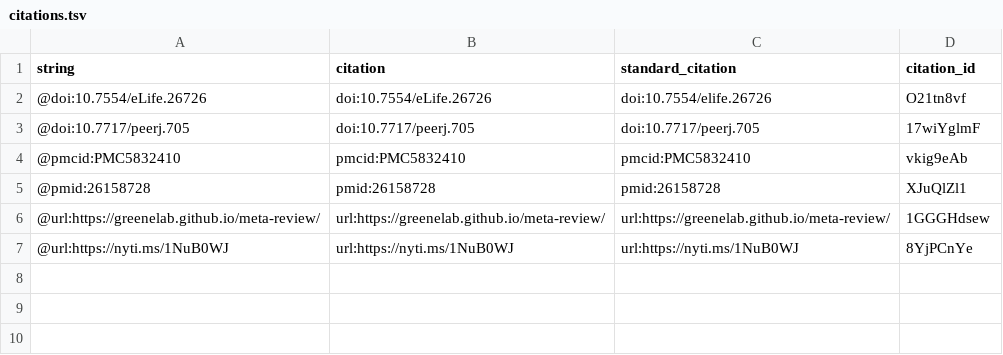
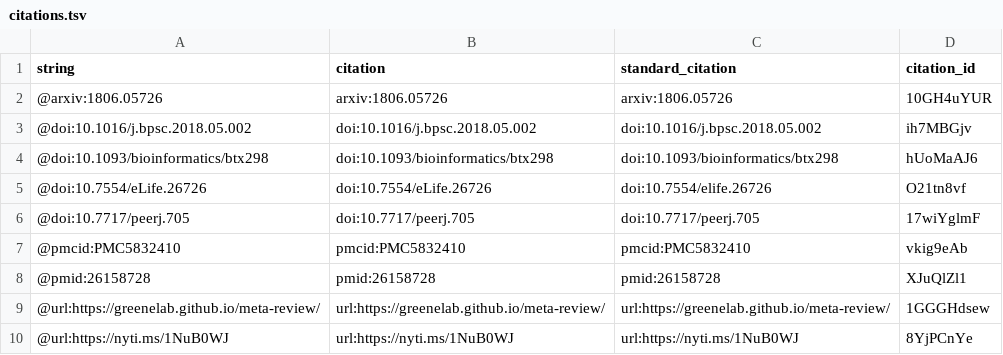
Before and after one commit to dhimmel/psb-manuscript, a TSV file: citations.tsv, drawn as a sheet; the diff names each change by its address in the sheet, - before the commit and + after, or states it on an @@ line.

```diff
--- a/citations.tsv
+++ b/citations.tsv
+row 2: @arxiv:1806.05726 | arxiv:1806.05726 | arxiv:1806.05726 | 10GH4uYUR
+row 3: @doi:10.1016/j.bpsc.2018.05.002 | doi:10.1016/j.bpsc.2018.05.002 | doi:10.1016/j.bpsc.2018.05.002 | ih7MBGjv
+row 4: @doi:10.1093/bioinformatics/btx298 | doi:10.1093/bioinformatics/btx298 | doi:10.1093/bioinformatics/btx298 | hUoMaAJ6
```
Also changed, not shown: 5 other files.
